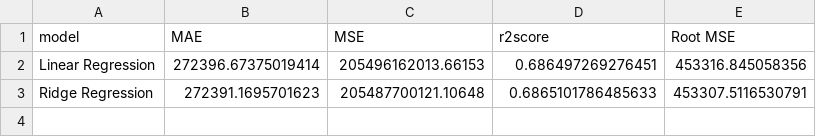
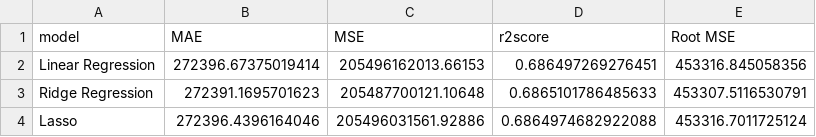
Before and after one commit to rosonacharya/car-predict, a CSV file: Data/evaluation.csv, drawn as a sheet.

Commit message:
Lasso

```diff
--- a/Data/evaluation.csv
+++ b/Data/evaluation.csv
@@ -3 +3,2 @@ Linear Regression,272396.67375019414,205496162013.66153,0.686497269276451,453316
  Ridge Regression,272391.1695701623,205487700121.10648,0.6865101786485633,453307.5116530791
+Lasso,272396.4396164046,205496031561.92886,0.6864974682922088,453316.7011725124
```
Also changed, not shown: 1 other file.
